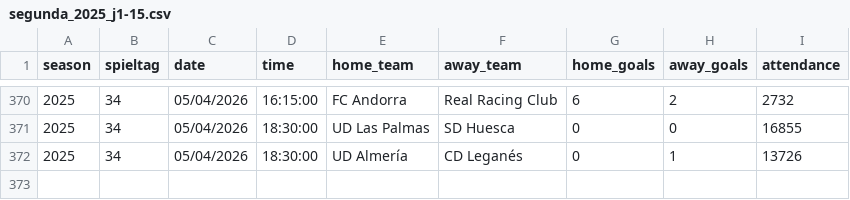
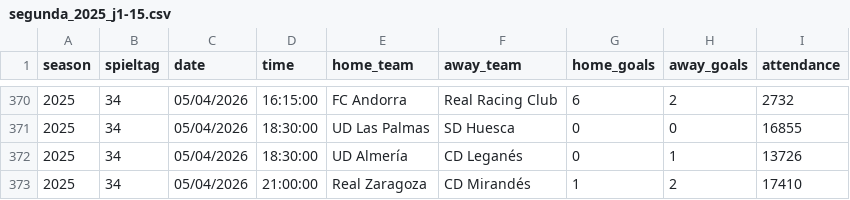
Before and after one commit to jdiegots/aforolab, a CSV file: public/data/matches/segunda_2025_j1-15.csv, drawn as a sheet; only a part is shown, gaps mark what is left out; the diff names each change by its address in the sheet, - before the commit and + after, or states it on an @@ line.

```diff
--- a/public/data/matches/segunda_2025_j1-15.csv
+++ b/public/data/matches/segunda_2025_j1-15.csv
+row 373: 2025 | 34 | 05/04/2026 | 21:00:00 | Real Zaragoza | CD Mirandés | 1 | 2 | 17410
```
Also changed, not shown: public/data/matches/laliga_2025_j1-13.csv.
